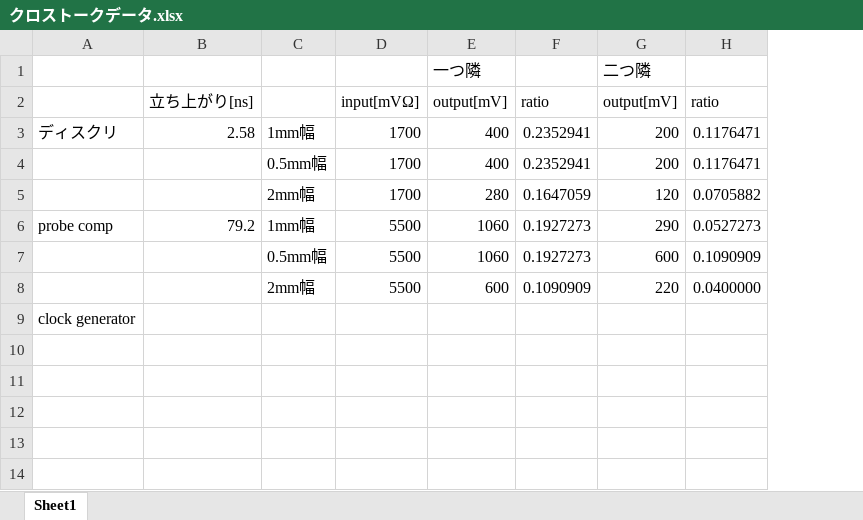
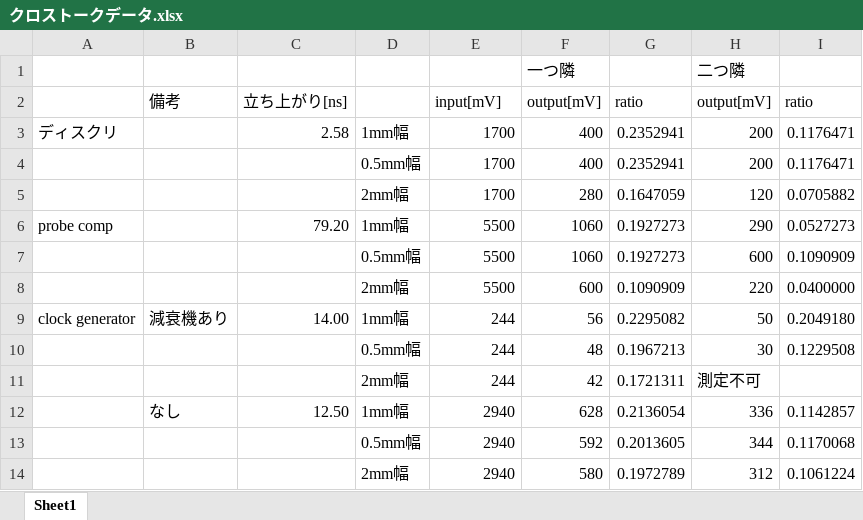
Before and after one commit to Takeuchi-yuya/Ksimulation, an Excel workbook: docs/クロストークデータ.xlsx, sheet Sheet1, drawn as a sheet; values as stored, in another font and other column widths than the file's, no borders; charts and pictures not drawn; removed rows and columns are numbered as before the commit, all else as after; the diff names each change by its address in the sheet, - before the commit and + after, or states it on an @@ line.

Commit message:
修正

```diff
--- a/docs/クロストークデータ.xlsx (sheet Sheet1)
+++ b/docs/クロストークデータ.xlsx (sheet Sheet1)
+column B, row 2: 備考
-E2: input[mVΩ]
+E2: input[mV]
-C6: 79.2
+C6: 79.20
-row 9: clock generator
+row 9: clock generator | 減衰機あり | 14.00 | 1mm幅 | 244 | 56 | 0.2295082 | 50 | 0.2049180
+row 10:  |  |  | 0.5mm幅 | 244 | 48 | 0.1967213 | 30 | 0.1229508
+row 11:  |  |  | 2mm幅 | 244 | 42 | 0.1721311 | 測定不可
+row 12:  | なし | 12.50 | 1mm幅 | 2940 | 628 | 0.2136054 | 336 | 0.1142857
+row 13:  |  |  | 0.5mm幅 | 2940 | 592 | 0.2013605 | 344 | 0.1170068
+row 14:  |  |  | 2mm幅 | 2940 | 580 | 0.1972789 | 312 | 0.1061224
```
Also changed, not shown: formulas that keep their value, charts or pictures.
